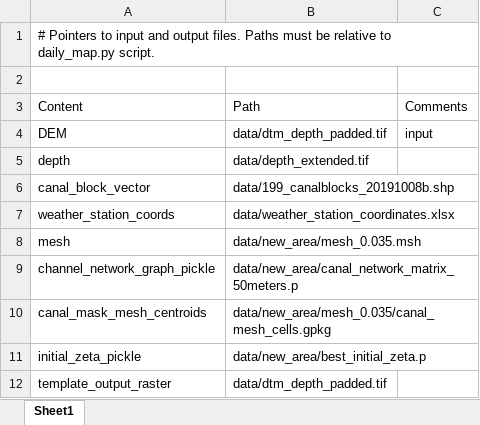
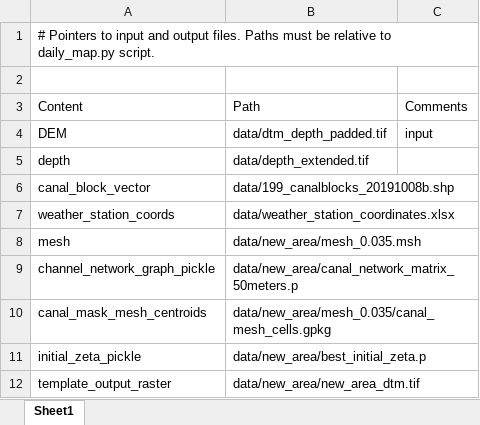
Before and after one commit to Txart/block_effectiveness, an Excel workbook: file_pointers.xlsx, sheet Sheet1, drawn as a sheet; values as stored, in another font and other column widths than the file's, no borders; the diff names each change by its address in the sheet, - before the commit and + after, or states it on an @@ line.

Commit message:
read Sultan Thaha airport data

```diff
--- a/file_pointers.xlsx (sheet Sheet1)
+++ b/file_pointers.xlsx (sheet Sheet1)
-B12: data/dtm_depth_padded.tif
+B12: data/new_area/new_area_dtm.tif
```
Also changed, not shown: 6 other files.
